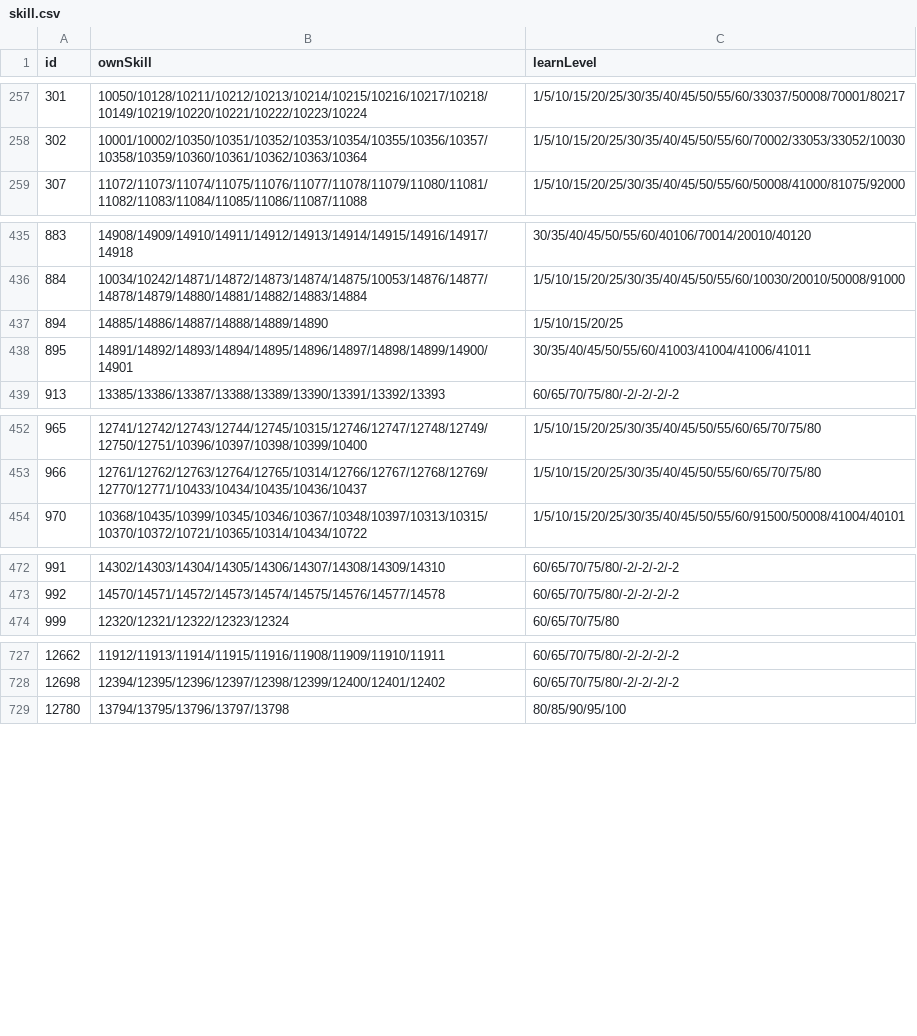
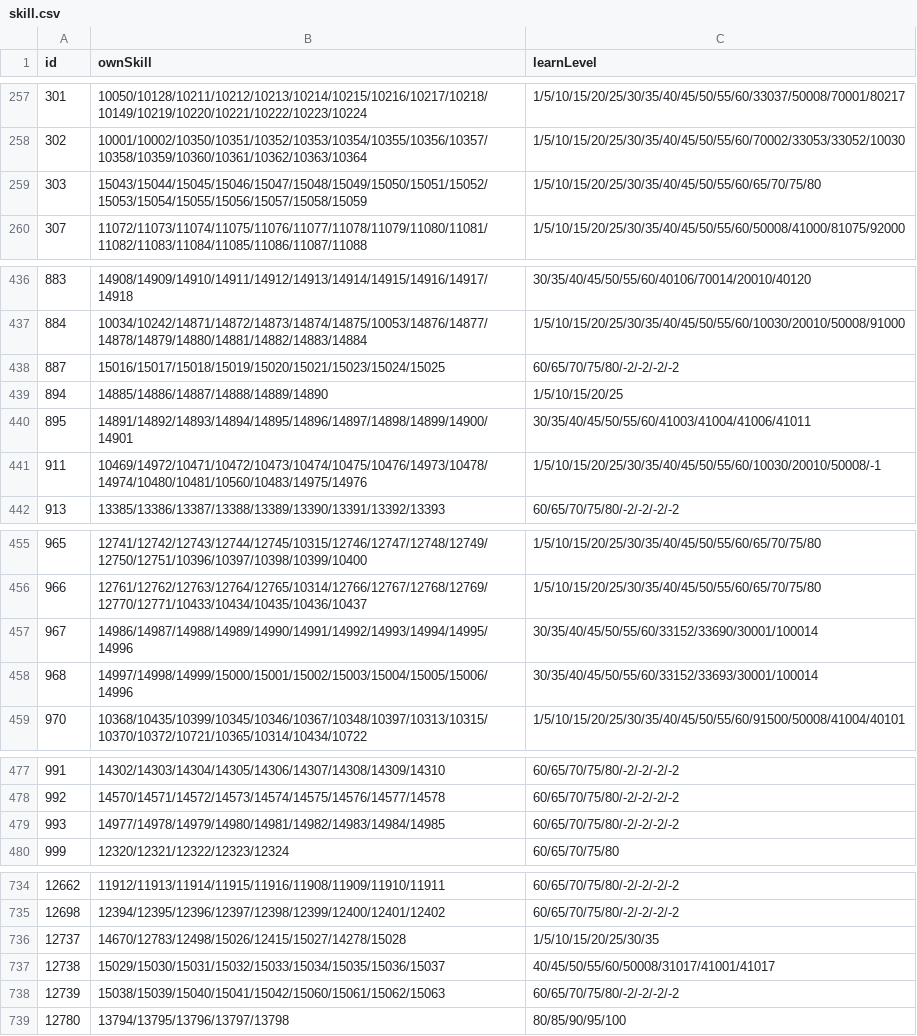
Before and after one commit to Brady29655751/Seer2-Restart-Lite, a CSV file: Assets/Resources/Data/Pets/skill.csv, drawn as a sheet; only a part is shown, gaps mark what is left out; the diff covers the shown part only.

```diff
--- a/Assets/Resources/Data/Pets/skill.csv
+++ b/Assets/Resources/Data/Pets/skill.csv
@@ -258,2 +258,3 @@ id,ownSkill,learnLevel
 302,10001/10002/10350/10351/10352/10353/10354/10355/10356/10357/10358/10359/10360/10361/10362/10363/10364,1/5/10/15/20/25/30/35/40/45/50/55/60/70002/33053/33052/10030
+303,15043/15044/15045/15046/15047/15048/15049/15050/15051/15052/15053/15054/15055/15056/15057/15058/15059,1/5/10/15/20/25/30/35/40/45/50/55/60/65/70/75/80
 307,11072/11073/11074/11075/11076/11077/11078/11079/11080/11081/11082/11083/11084/11085/11086/11087/11088,1/5/10/15/20/25/30/35/40/45/50/55/60/50008/41000/81075/92000
@@ -436,4 +437,6 @@ id,ownSkill,learnLevel
 884,10034/10242/14871/14872/14873/14874/14875/10053/14876/14877/14878/14879/14880/14881/14882/14883/14884,1/5/10/15/20/25/30/35/40/45/50/55/60/10030/20010/50008/91000
+887,15016/15017/15018/15019/15020/15021/15023/15024/15025,60/65/70/75/80/-2/-2/-2/-2
 894,14885/14886/14887/14888/14889/14890,1/5/10/15/20/25
 895,14891/14892/14893/14894/14895/14896/14897/14898/14899/14900/14901,30/35/40/45/50/55/60/41003/41004/41006/41011
+911,10469/14972/10471/10472/10473/10474/10475/10476/14973/10478/14974/10480/10481/10560/10483/14975/14976,1/5/10/15/20/25/30/35/40/45/50/55/60/10030/20010/50008/-1
 913,13385/13386/13387/13388/13389/13390/13391/13392/13393,60/65/70/75/80/-2/-2/-2/-2
@@ -453,2 +456,4 @@ id,ownSkill,learnLevel
 966,12761/12762/12763/12764/12765/10314/12766/12767/12768/12769/12770/12771/10433/10434/10435/10436/10437,1/5/10/15/20/25/30/35/40/45/50/55/60/65/70/75/80
+967,14986/14987/14988/14989/14990/14991/14992/14993/14994/14995/14996,30/35/40/45/50/55/60/33152/33690/30001/100014
+968,14997/14998/14999/15000/15001/15002/15003/15004/15005/15006/14996,30/35/40/45/50/55/60/33152/33693/30001/100014
 970,10368/10435/10399/10345/10346/10367/10348/10397/10313/10315/10370/10372/10721/10365/10314/10434/10722,1/5/10/15/20/25/30/35/40/45/50/55/60/91500/50008/41004/40101
@@ -473,2 +478,3 @@ id,ownSkill,learnLevel
 992,14570/14571/14572/14573/14574/14575/14576/14577/14578,60/65/70/75/80/-2/-2/-2/-2
+993,14977/14978/14979/14980/14981/14982/14983/14984/14985,60/65/70/75/80/-2/-2/-2/-2
 999,12320/12321/12322/12323/12324,60/65/70/75/80
@@ -728,2 +735,5 @@ id,ownSkill,learnLevel
 12698,12394/12395/12396/12397/12398/12399/12400/12401/12402,60/65/70/75/80/-2/-2/-2/-2
+12737,14670/12783/12498/15026/12415/15027/14278/15028,1/5/10/15/20/25/30/35
+12738,15029/15030/15031/15032/15033/15034/15035/15036/15037,40/45/50/55/60/50008/31017/41001/41017
+12739,15038/15039/15040/15041/15042/15060/15061/15062/15063,60/65/70/75/80/-2/-2/-2/-2
 12780,13794/13795/13796/13797/13798,80/85/90/95/100
```
Also changed, not shown: 2 added rows elsewhere in this file, Assets/Resources/Data/Buffs/info.csv, Assets/Resources/Data/Items/effect.csv, 47 other files.
